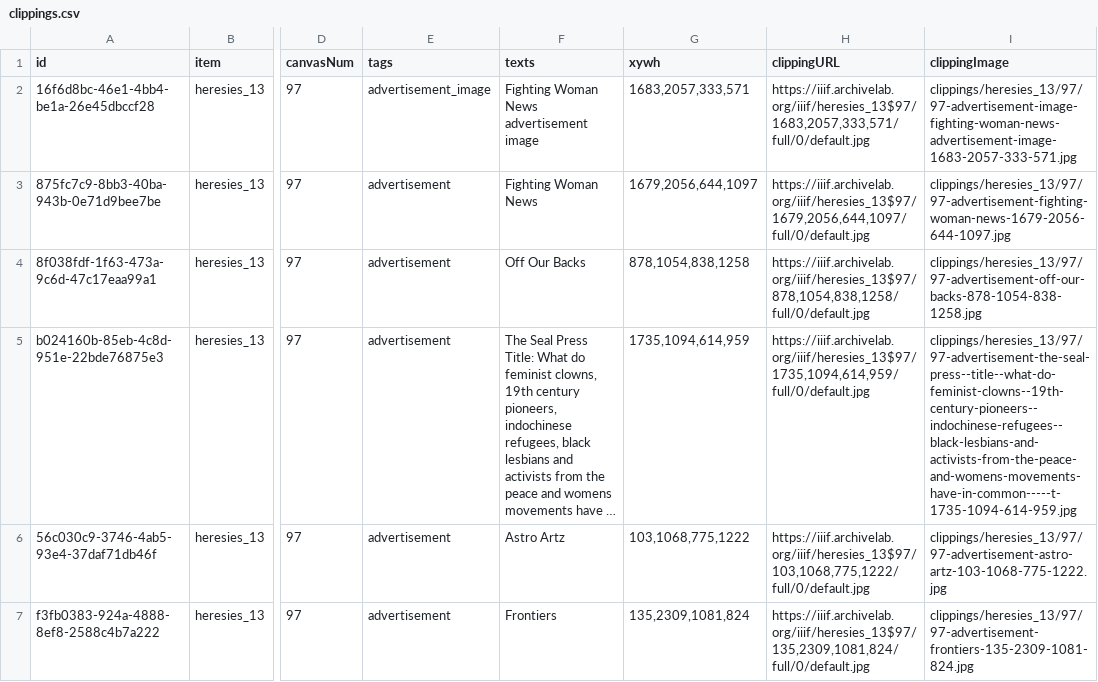
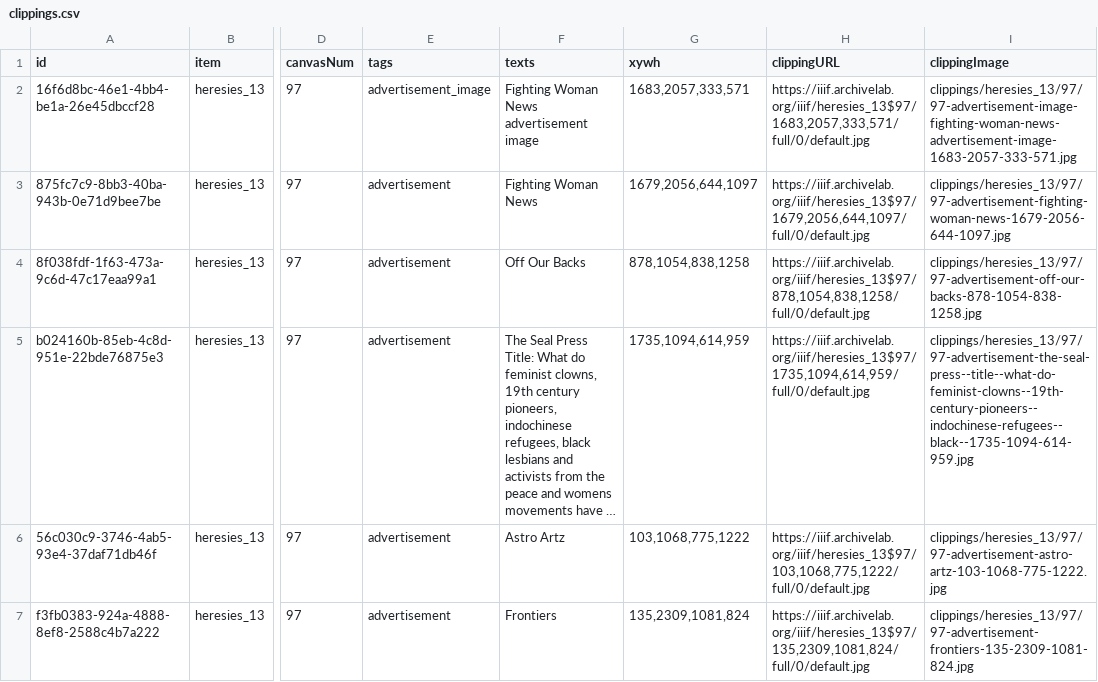
Before and after one commit to timothyarthur/annotate, a CSV file: clippings/heresies_13/clippings.csv, drawn as a sheet; only a part is shown, gaps mark what is left out; long unchanged cells end in …; the diff names each change by its address in the sheet, - before the commit and + after, or states it on an @@ line.

```diff
--- a/clippings/heresies_13/clippings.csv
+++ b/clippings/heresies_13/clippings.csv
-I5 (clippingImage): clippings/heresies_13/97/97-advertisement-the-seal-press--title--what-do-feminist-clowns--19th-century-pioneers--indochinese-refugees--black-lesbians-and-activists-from-the-peace-and-womens-movements-have-in-common-----t-1735-1094-614-959.jpg
+I5 (clippingImage): clippings/heresies_13/97/97-advertisement-the-seal-press--title--what-do-feminist-clowns--19th-century-pioneers--indochinese-refugees--black--1735-1094-614-959.jpg
```
Also changed, not shown: clippings/heresies_10/clippings.csv, clippings/heresies_12/clippings.csv, 13 other files.
